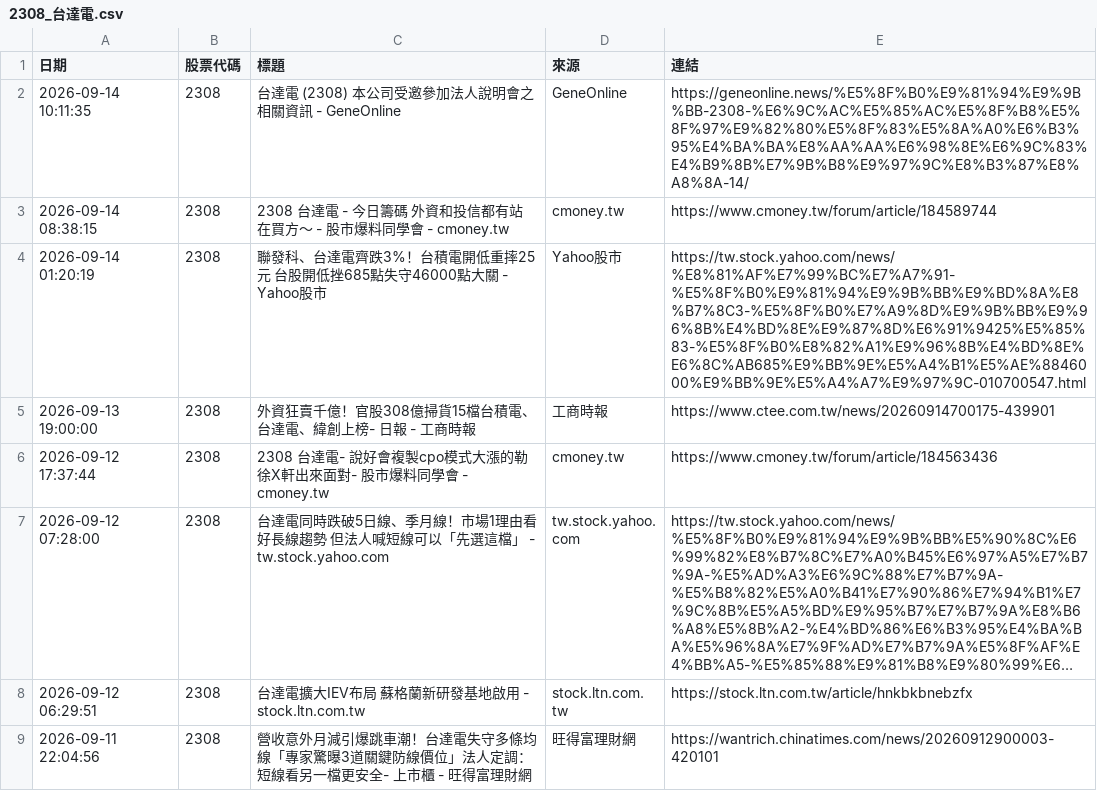
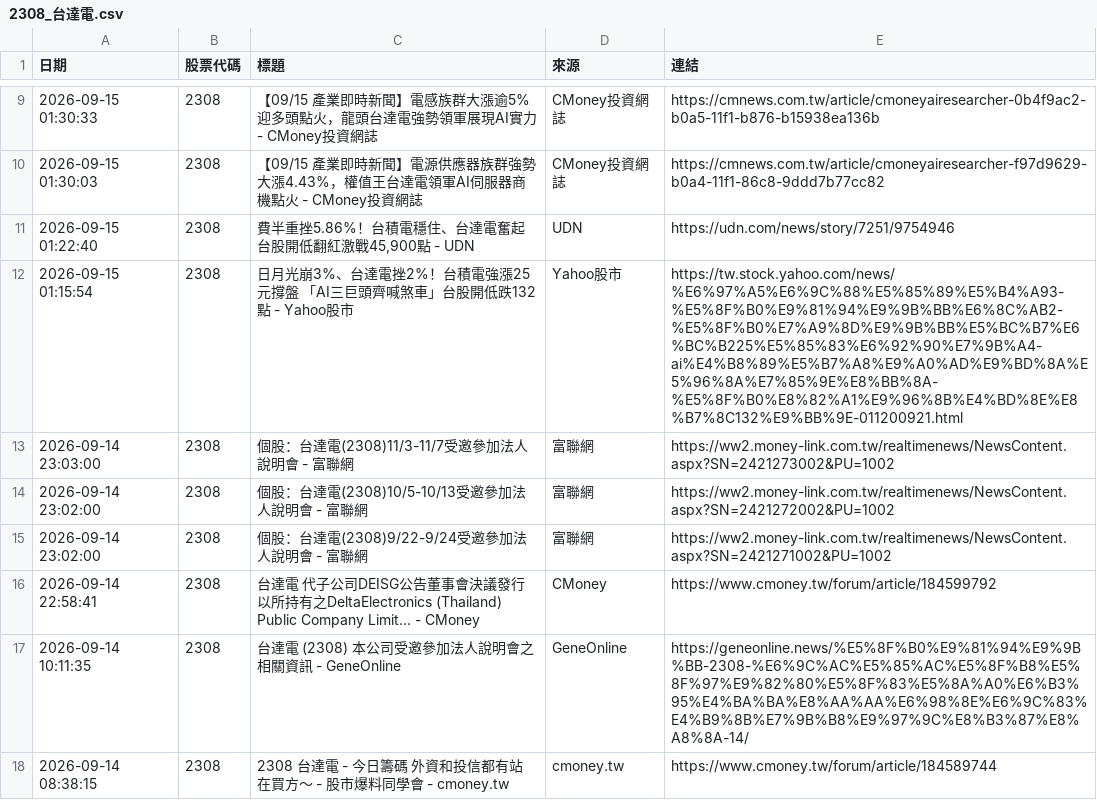
Before and after one commit to winnievsai/stock-news-bot, a CSV file: news/2308_台達電.csv, drawn as a sheet; only a part is shown, gaps mark what is left out; the shorter side is filled out with more unchanged rows; long unchanged cells end in …; the diff covers the shown part only; the diff names each change by its address in the sheet, - before the commit and + after, or states it on an @@ line.

```diff
--- a/news/2308_台達電.csv
+++ b/news/2308_台達電.csv
+row 9: 2026-09-15 01:30:33 | 2308 | 【09/15 產業即時新聞】電感族群大漲逾5%迎多頭點火，龍頭台達電強勢領軍展現AI實力 - CMoney投資網誌 | CMoney投資網誌 | https://cmnews.com.tw/article/cmoneyairesearcher-0b4f9ac2-b0a5-11f1-b876-b15938ea136b
+row 10: 2026-09-15 01:30:03 | 2308 | 【09/15 產業即時新聞】電源供應器族群強勢大漲4.43%，權值王台達電領軍AI伺服器商機點火 - CMoney投資網誌 | CMoney投資網誌 | https://cmnews.com.tw/article/cmoneyairesearcher-f97d9629-b0a4-11f1-86c8-9ddd7b77cc82
+row 11: 2026-09-15 01:22:40 | 2308 | 費半重挫5.86%！台積電穩住、台達電奮起 台股開低翻紅激戰45,900點 - UDN | UDN | https://udn.com/news/story/7251/9754946
+row 12: 2026-09-15 01:15:54 | 2308 | 日月光崩3%、台達電挫2%！台積電強漲25元撐盤 「AI三巨頭齊喊煞車」台股開低跌132點 - Yahoo股市 | Yahoo股市 | https://tw.stock.yahoo.com/news/%E6%97%A5%E6%9C%88%E5%85%89%E5%B4%A93-%E5%8F%B0%E9%81%94%E9%9B%BB%E6%8C%AB2-%E5%8F%B0%E7%A9%8D%E9%9B%BB%E5%BC%B7%E6%BC%B225%E5%85%83%E6%92%90%E7%9B%A4-ai%E4%B8%89%E5%B7%A8%E9%A0%AD%E9%BD%8A%E5%96%8A%E7%85%9E%E8%BB%8A-%E5%8F%B0%E8%82%A1%E9%96%8B%E4%BD%8E%E8%B7%8C132%E9%BB%9E-011200921.html
+row 13: 2026-09-14 23:03:00 | 2308 | 個股：台達電(2308)11/3-11/7受邀參加法人說明會 - 富聯網 | 富聯網 | https://ww2.money-link.com.tw/realtimenews/NewsContent.aspx?SN=2421273002&PU=1002
+row 14: 2026-09-14 23:02:00 | 2308 | 個股：台達電(2308)10/5-10/13受邀參加法人說明會 - 富聯網 | 富聯網 | https://ww2.money-link.com.tw/realtimenews/NewsContent.aspx?SN=2421272002&PU=1002
+row 15: 2026-09-14 23:02:00 | 2308 | 個股：台達電(2308)9/22-9/24受邀參加法人說明會 - 富聯網 | 富聯網 | https://ww2.money-link.com.tw/realtimenews/NewsContent.aspx?SN=2421271002&PU=1002
+row 16: 2026-09-14 22:58:41 | 2308 | 台達電 代子公司DEISG公告董事會決議發行以所持有之DeltaElectronics (Thailand) Public Company Limit... - CMoney | CMoney | https://www.cmoney.tw/forum/article/184599792
```
Also changed, not shown: 7 added rows elsewhere in this file, us_news/AMD_超微.csv, us_news/META_Meta.csv, 55 other files.
